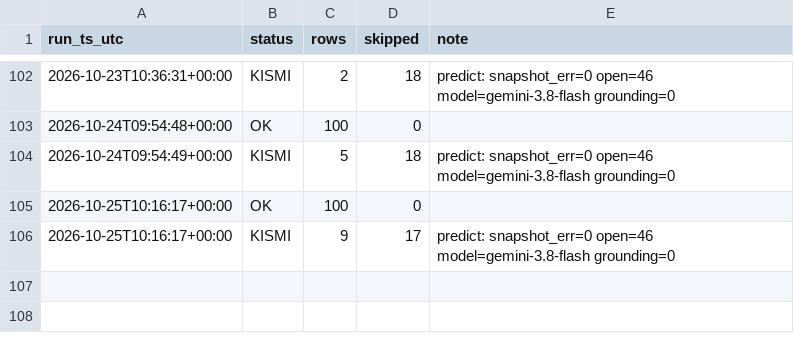
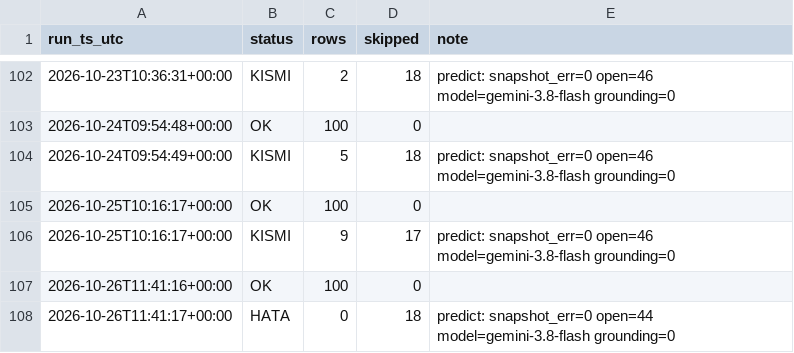
Before and after one commit to ptsertaccalbas-web/pm-deney, a CSV file: data/run_log.csv, drawn as a sheet; only a part is shown, gaps mark what is left out; the diff names each change by its address in the sheet, - before the commit and + after, or states it on an @@ line.

```diff
--- a/data/run_log.csv
+++ b/data/run_log.csv
+row 107: 2026-10-26T11:41:16+00:00 | OK | 100 | 0
+row 108: 2026-10-26T11:41:17+00:00 | HATA | 0 | 18 | predict: snapshot_err=0 open=44 model=gemini-3.8-flash grounding=0
```
Also changed, not shown: data/predictions.csv, 6 other files.
